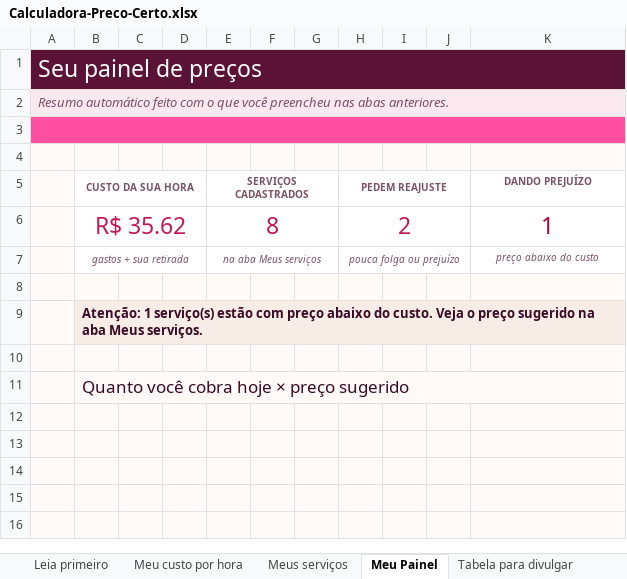
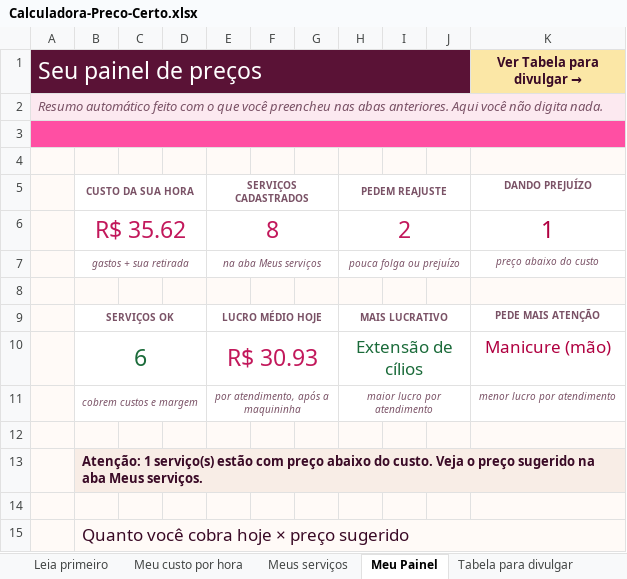
Before and after one commit to zepolsoft/site-kitprecocerto, an Excel workbook: Calculadora-Preco-Certo.xlsx, sheet Meu Painel, drawn as a sheet; only a part is shown; the shorter side is filled out with more unchanged rows; values as stored, in another font and other column widths than the file's, no borders; charts and pictures not drawn; removed rows and columns are numbered as before the commit, all else as after; the diff names each change by its address in the sheet, - before the commit and + after, or states it on an @@ line.

```diff
--- a/Calculadora-Preco-Certo.xlsx (sheet Meu Painel)
+++ b/Calculadora-Preco-Certo.xlsx (sheet Meu Painel)
-A1:K1 merged
+A1:J1 merged
-K1: (empty)
+K1: Ver Tabela para divulgar →
-K1 fill: #5A1236
+K1 fill: #FBE7A6
-A2 (Seu painel de preços): …abas anteriores.
+A2 (Seu painel de preços): …abas anteriores. Aqui você não digita nada.
+row 8: (empty)
+row 9:  | SERVIÇOS OK |  |  | LUCRO MÉDIO HOJE |  |  | MAIS LUCRATIVO |  |  | PEDE MAIS ATENÇÃO
+row 10:  | 6 |  |  | R$ 30.93 |  |  | Extensão de cílios |  |  | Manicure (mão)
+row 11:  | cobrem custos e margem |  |  | por atendimento, após a maquininha |  |  | maior lucro por atendimento |  |  | menor lucro por atendimento
```
Also changed, not shown: sheet Meus serviços, sheet Meu custo por hora, sheet Leia primeiro, charts or pictures, 9 other files.
